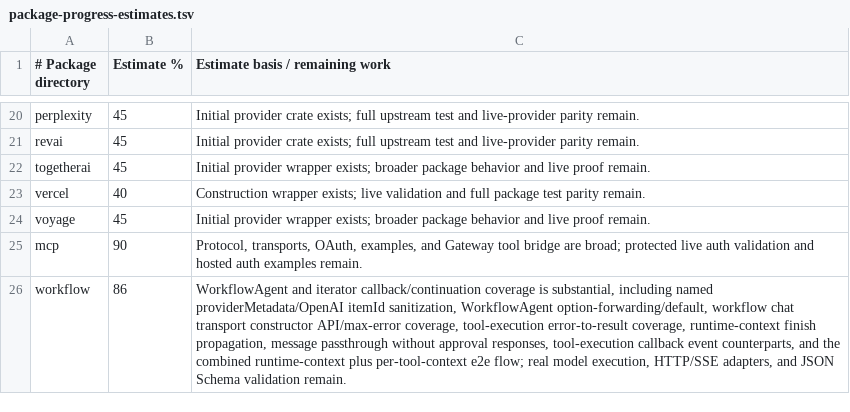
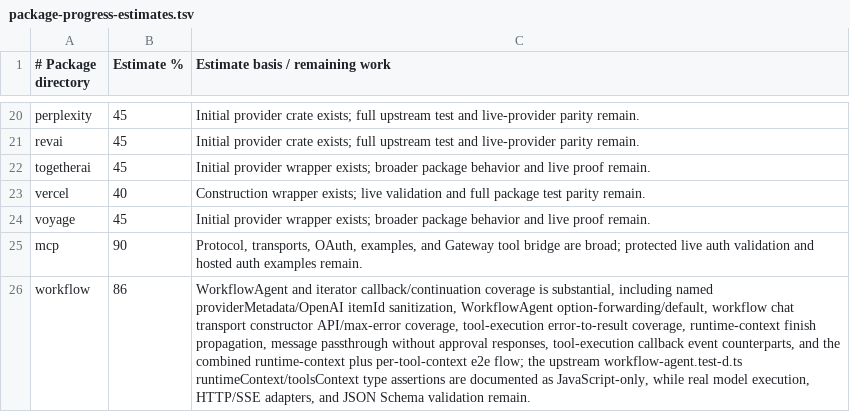
Before and after one commit to andymac4182/ai-sdk-rust, a TSV file: docs/package-progress-estimates.tsv, drawn as a sheet; only a part is shown, gaps mark what is left out; the diff names each change by its address in the sheet, - before the commit and + after, or states it on an @@ line.

Commit message:
Document workflow type-only parity gap

```diff
--- a/docs/package-progress-estimates.tsv
+++ b/docs/package-progress-estimates.tsv
-C26 (Estimate basis / remaining work): …e2e flow; real model…
+C26 (Estimate basis / remaining work): …e2e flow; the upstream workflow-agent.test-d.ts runtimeContext/toolsContext type assertions are documented as JavaScript-only, while real model…
```
Also changed, not shown: 1 other file.
